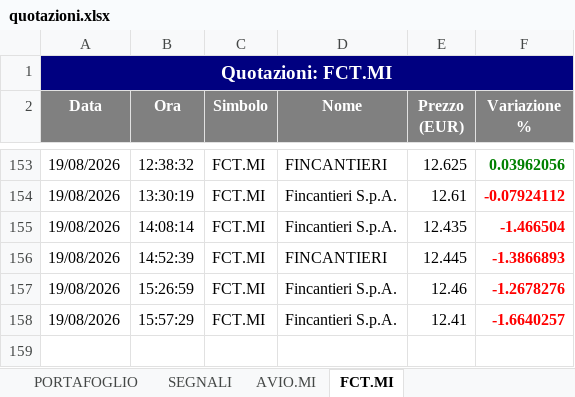
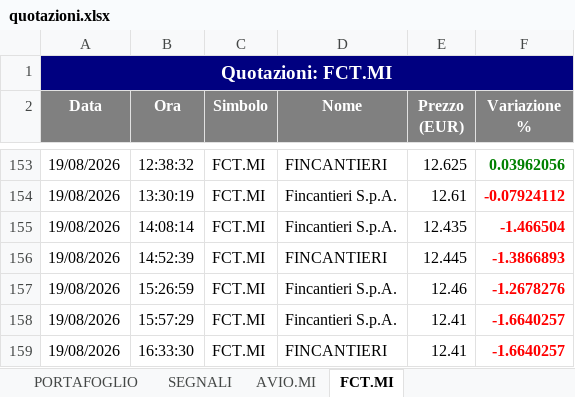
Before and after one commit to GianluGreco/stock_monitor, an Excel workbook: output/quotazioni.xlsx, sheet FCT.MI, drawn as a sheet; only a part is shown, gaps mark what is left out; values as stored, in another font and other column widths than the file's, no borders; the diff names each change by its address in the sheet, - before the commit and + after, or states it on an @@ line.

```diff
--- a/output/quotazioni.xlsx (sheet FCT.MI)
+++ b/output/quotazioni.xlsx (sheet FCT.MI)
+row 159: 19/08/2026 | 16:33:30 | FCT.MI | FINCANTIERI | 12.41 | -1.6640257
```
Also changed, not shown: sheet PORTAFOGLIO, sheet SEGNALI, sheet AVIO.MI, 2 other files.
